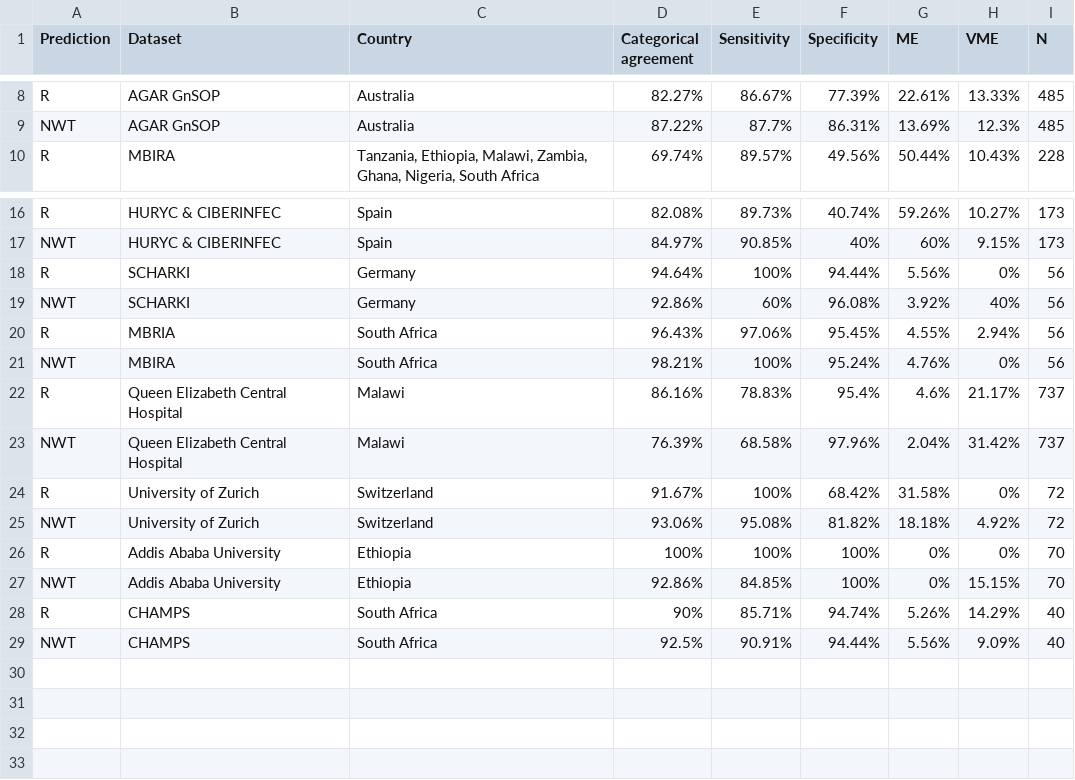
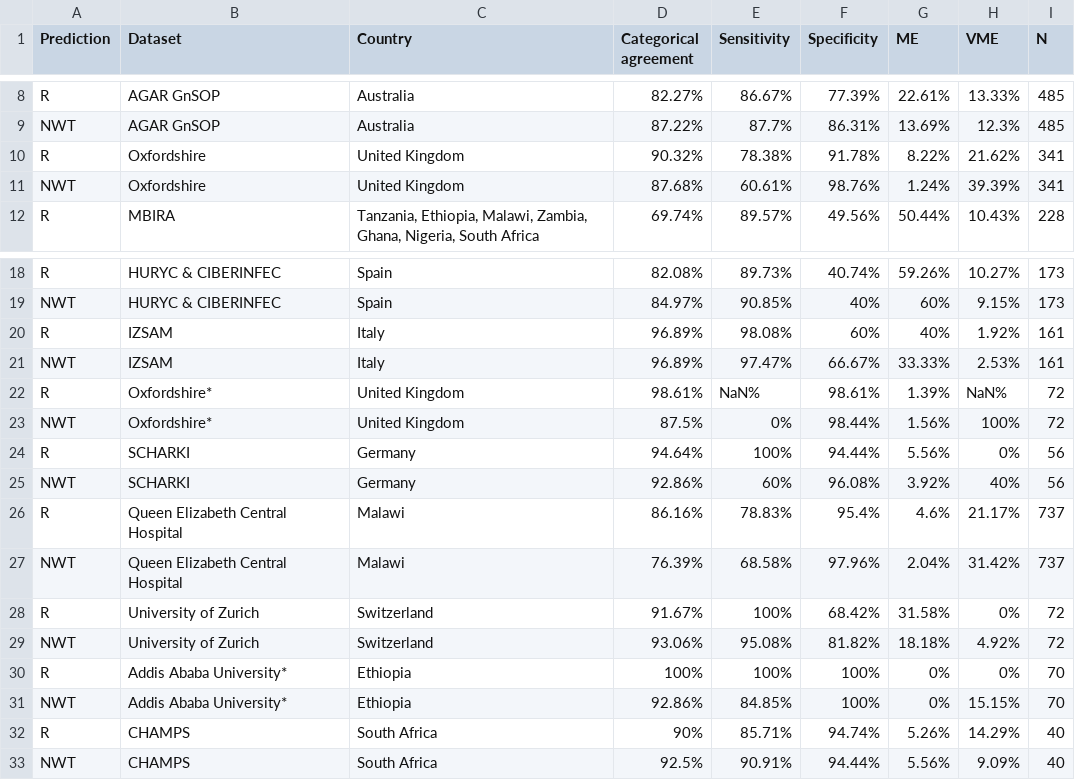
Before and after one commit to klebgenomics/cipropaper, a CSV file: tables/Table3_extValidation_evalMetrics.csv, drawn as a sheet; only a part is shown, gaps mark what is left out.

Commit message:
adding validation data

```diff
--- a/tables/Table3_extValidation_evalMetrics.csv
+++ b/tables/Table3_extValidation_evalMetrics.csv
@@ -9,2 +9,4 @@ R,AGAR GnSOP,Australia,82.27%,86.67%,77.39%,22.61%,13.33%,485
 NWT,AGAR GnSOP,Australia,87.22%,87.7%,86.31%,13.69%,12.3%,485
+R,Oxfordshire,United Kingdom,90.32%,78.38%,91.78%,8.22%,21.62%,341
+NWT,Oxfordshire,United Kingdom,87.68%,60.61%,98.76%,1.24%,39.39%,341
 R,MBIRA,"Tanzania, Ethiopia, Malawi, Zambia, Ghana, Nigeria, South Africa",69.74%,89.57%,49.56%,50.44%,10.43%,228
@@ -17,6 +19,8 @@ R,HURYC & CIBERINFEC,Spain,82.08%,89.73%,40.74%,59.26%,10.27%,173
 NWT,HURYC & CIBERINFEC,Spain,84.97%,90.85%,40%,60%,9.15%,173
+R,IZSAM,Italy,96.89%,98.08%,60%,40%,1.92%,161
+NWT,IZSAM,Italy,96.89%,97.47%,66.67%,33.33%,2.53%,161
+R,Oxfordshire*,United Kingdom,98.61%,NaN%,98.61%,1.39%,NaN%,72
+NWT,Oxfordshire*,United Kingdom,87.5%,0%,98.44%,1.56%,100%,72
 R,SCHARKI,Germany,94.64%,100%,94.44%,5.56%,0%,56
 NWT,SCHARKI,Germany,92.86%,60%,96.08%,3.92%,40%,56
-R,MBRIA,South Africa,96.43%,97.06%,95.45%,4.55%,2.94%,56
-NWT,MBIRA,South Africa,98.21%,100%,95.24%,4.76%,0%,56
 R,Queen Elizabeth Central Hospital,Malawi,86.16%,78.83%,95.4%,4.6%,21.17%,737
@@ -25,4 +29,4 @@ R,University of Zurich,Switzerland,91.67%,100%,68.42%,31.58%,0%,72
 NWT,University of Zurich,Switzerland,93.06%,95.08%,81.82%,18.18%,4.92%,72
-R,Addis Ababa University,Ethiopia,100%,100%,100%,0%,0%,70
-NWT,Addis Ababa University,Ethiopia,92.86%,84.85%,100%,0%,15.15%,70
+R,Addis Ababa University*,Ethiopia,100%,100%,100%,0%,0%,70
+NWT,Addis Ababa University*,Ethiopia,92.86%,84.85%,100%,0%,15.15%,70
 R,CHAMPS,South Africa,90%,85.71%,94.74%,5.26%,14.29%,40
```
Also changed, not shown: 32 other files.
